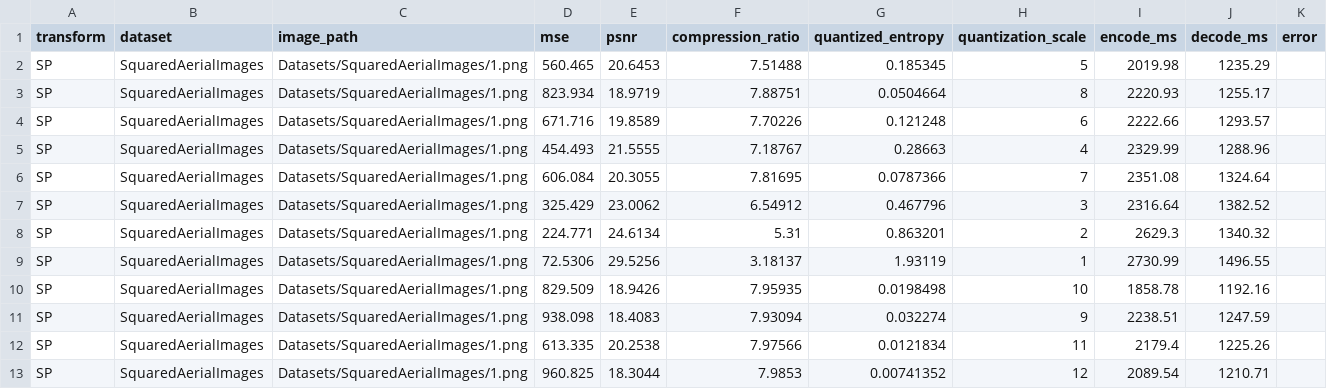
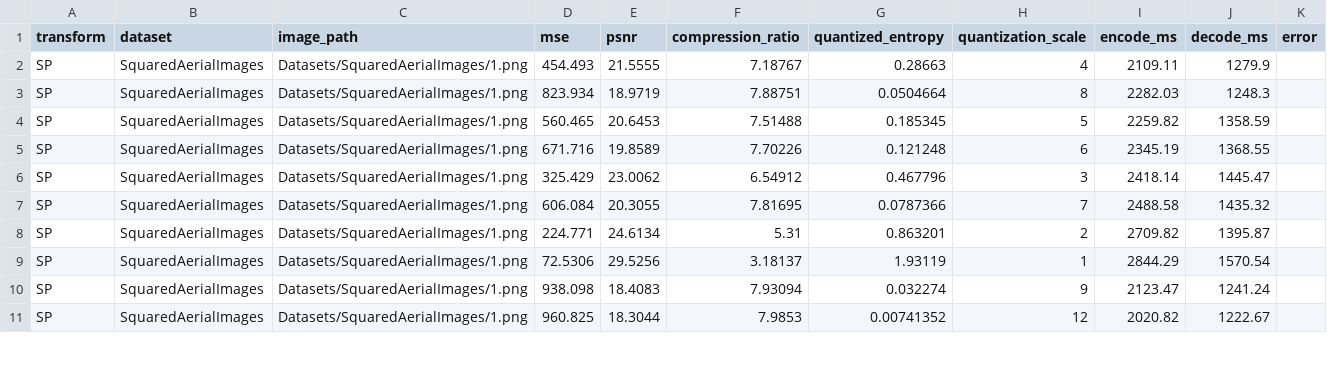
Before and after one commit to LucaDantas/Compression-Comps, a CSV file: results/experiment_results.csv, drawn as a sheet; only a part is shown; the diff covers the shown part only.

Commit message:
Finalized experiment script

```diff
--- a/results/experiment_results.csv
+++ b/results/experiment_results.csv
@@ -1,13 +1,11 @@
 transform,dataset,image_path,mse,psnr,compression_ratio,quantized_entropy,quantization_scale,encode_ms,decode_ms,error
-SP,SquaredAerialImages,Datasets/SquaredAerialImages/1.png,560.465,20.6453,7.51488,0.185345,5,2019.98,1235.29,
-SP,SquaredAerialImages,Datasets/SquaredAerialImages/1.png,823.934,18.9719,7.88751,0.0504664,8,2220.93,1255.17,
-SP,SquaredAerialImages,Datasets/SquaredAerialImages/1.png,671.716,19.8589,7.70226,0.121248,6,2222.66,1293.57,
-SP,SquaredAerialImages,Datasets/SquaredAerialImages/1.png,454.493,21.5555,7.18767,0.28663,4,2329.99,1288.96,
-SP,SquaredAerialImages,Datasets/SquaredAerialImages/1.png,606.084,20.3055,7.81695,0.0787366,7,2351.08,1324.64,
-SP,SquaredAerialImages,Datasets/SquaredAerialImages/1.png,325.429,23.0062,6.54912,0.467796,3,2316.64,1382.52,
-SP,SquaredAerialImages,Datasets/SquaredAerialImages/1.png,224.771,24.6134,5.31,0.863201,2,2629.3,1340.32,
-SP,SquaredAerialImages,Datasets/SquaredAerialImages/1.png,72.5306,29.5256,3.18137,1.93119,1,2730.99,1496.55,
-SP,SquaredAerialImages,Datasets/SquaredAerialImages/1.png,829.509,18.9426,7.95935,0.0198498,10,1858.78,1192.16,
-SP,SquaredAerialImages,Datasets/SquaredAerialImages/1.png,938.098,18.4083,7.93094,0.032274,9,2238.51,1247.59,
-SP,SquaredAerialImages,Datasets/SquaredAerialImages/1.png,613.335,20.2538,7.97566,0.0121834,11,2179.4,1225.26,
-SP,SquaredAerialImages,Datasets/SquaredAerialImages/1.png,960.825,18.3044,7.9853,0.00741352,12,2089.54,1210.71,
+SP,SquaredAerialImages,Datasets/SquaredAerialImages/1.png,454.493,21.5555,7.18767,0.28663,4,2109.11,1279.9,
+SP,SquaredAerialImages,Datasets/SquaredAerialImages/1.png,823.934,18.9719,7.88751,0.0504664,8,2282.03,1248.3,
+SP,SquaredAerialImages,Datasets/SquaredAerialImages/1.png,560.465,20.6453,7.51488,0.185345,5,2259.82,1358.59,
+SP,SquaredAerialImages,Datasets/SquaredAerialImages/1.png,671.716,19.8589,7.70226,0.121248,6,2345.19,1368.55,
+SP,SquaredAerialImages,Datasets/SquaredAerialImages/1.png,325.429,23.0062,6.54912,0.467796,3,2418.14,1445.47,
+SP,SquaredAerialImages,Datasets/SquaredAerialImages/1.png,606.084,20.3055,7.81695,0.0787366,7,2488.58,1435.32,
+SP,SquaredAerialImages,Datasets/SquaredAerialImages/1.png,224.771,24.6134,5.31,0.863201,2,2709.82,1395.87,
+SP,SquaredAerialImages,Datasets/SquaredAerialImages/1.png,72.5306,29.5256,3.18137,1.93119,1,2844.29,1570.54,
+SP,SquaredAerialImages,Datasets/SquaredAerialImages/1.png,938.098,18.4083,7.93094,0.032274,9,2123.47,1241.24,
+SP,SquaredAerialImages,Datasets/SquaredAerialImages/1.png,960.825,18.3044,7.9853,0.00741352,12,2020.82,1222.67,
```
Also changed, not shown: 3 added rows, 1 removed row and 19 edited cells elsewhere in this file, 1 other file.
